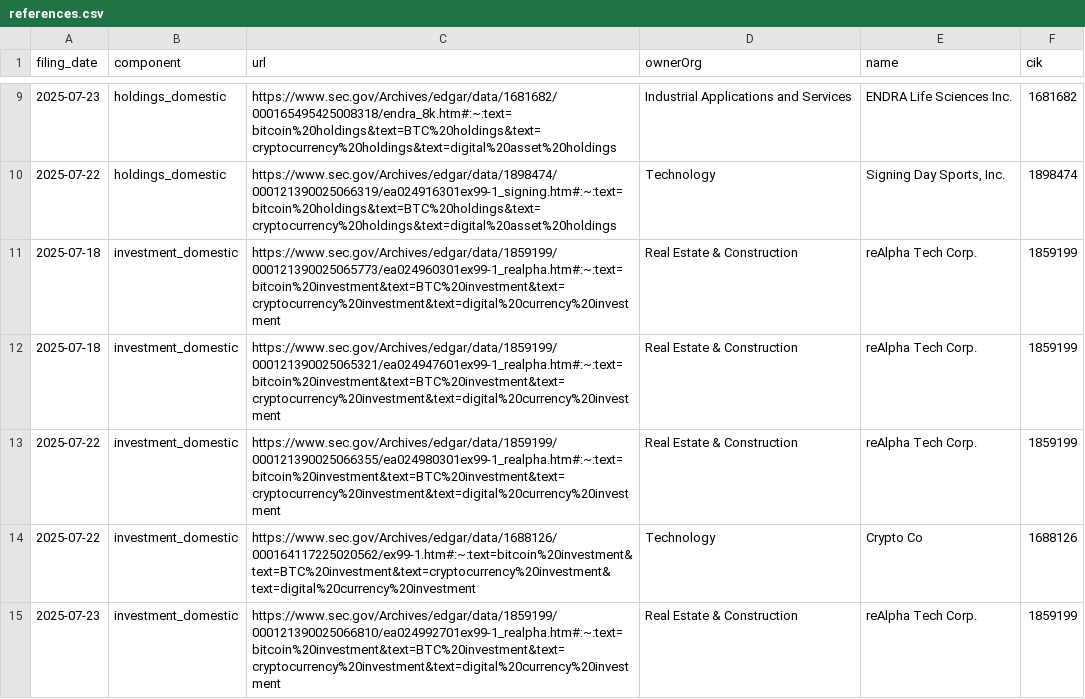
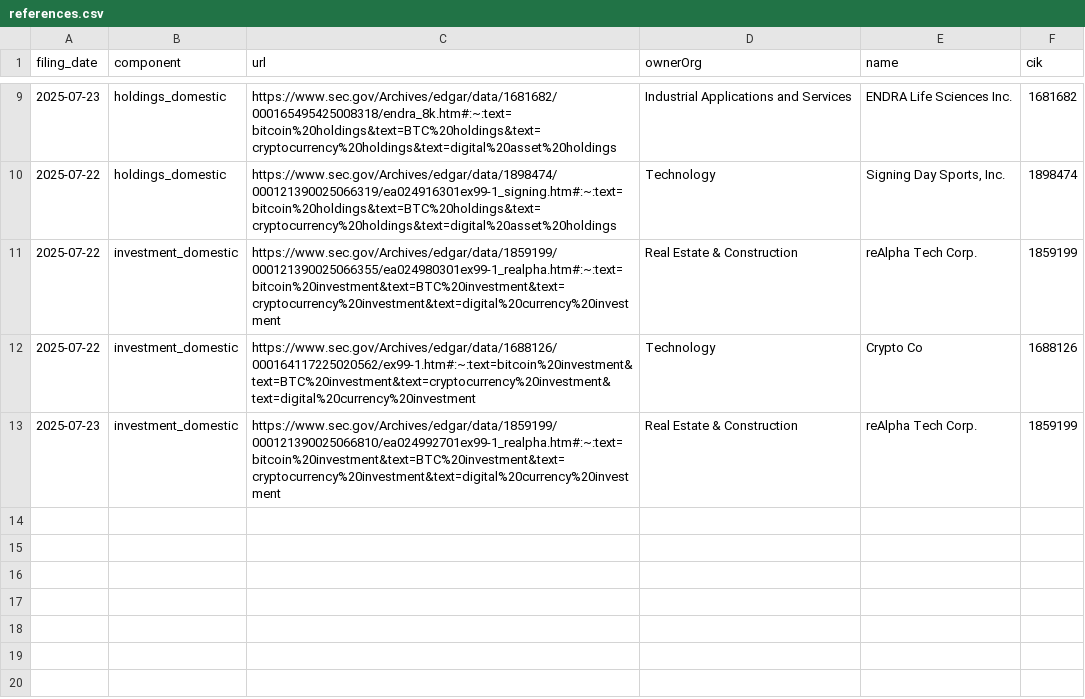
Before and after one commit to john-friedman/datamule-indicators, a CSV file: indicators/format1/Blockchain/bitcoin/references.csv, drawn as a sheet; only a part is shown, gaps mark what is left out.

```diff
--- a/indicators/format1/Blockchain/bitcoin/references.csv
+++ b/indicators/format1/Blockchain/bitcoin/references.csv
@@ -10,4 +10,2 @@ filing_date,component,url,ownerOrg,name,cik
 2025-07-22,holdings_domestic,https://www.sec.gov/Archives/edgar/data/1898474/000121390025066319/ea024916301ex99-1_signing.htm#:~:text=bitcoin%20holdings&text=BTC%20holdings&text=cryptocurrency%20holdings&text=digital%20asset%20holdings,Technology,"Signing Day Sports, Inc.",1898474
-2025-07-18,investment_domestic,https://www.sec.gov/Archives/edgar/data/1859199/000121390025065773/ea024960301ex99-1_realpha.htm#:~:text=bitcoin%20investment&text=BTC%20investment&text=cryptocurrency%20investment&text=digital%20currency%20investment,Real Estate & Construction,reAlpha Tech Corp.,1859199
-2025-07-18,investment_domestic,https://www.sec.gov/Archives/edgar/data/1859199/000121390025065321/ea024947601ex99-1_realpha.htm#:~:text=bitcoin%20investment&text=BTC%20investment&text=cryptocurrency%20investment&text=digital%20currency%20investment,Real Estate & Construction,reAlpha Tech Corp.,1859199
 2025-07-22,investment_domestic,https://www.sec.gov/Archives/edgar/data/1859199/000121390025066355/ea024980301ex99-1_realpha.htm#:~:text=bitcoin%20investment&text=BTC%20investment&text=cryptocurrency%20investment&text=digital%20currency%20investment,Real Estate & Construction,reAlpha Tech Corp.,1859199
```
Also changed, not shown: data/filer_metadata/listed_business_city_aggregate.csv, data/filer_metadata/listed_category_aggregates.csv, 26 other files.
